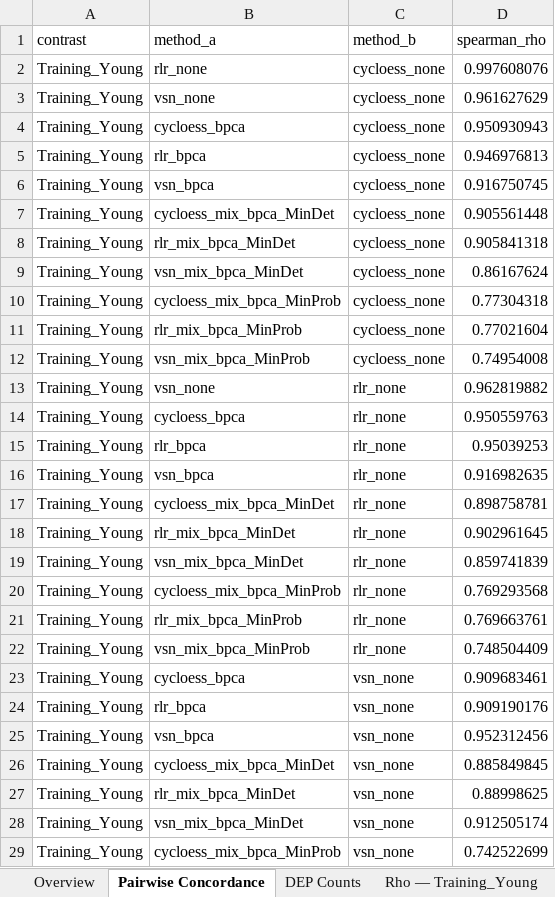
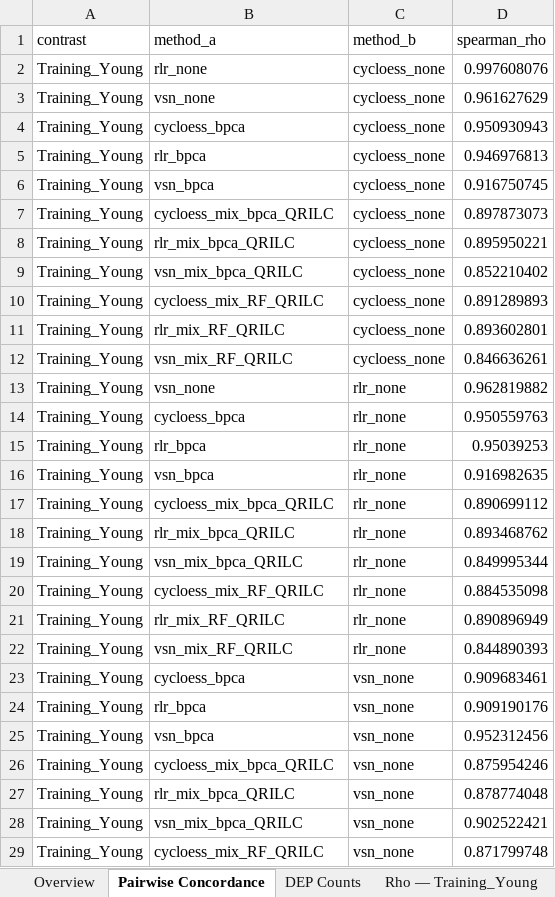
Before and after one commit to Dustyn-T-Lewis/YvO_2025, an Excel workbook: 03_DEP/sensitivity_analysis/c_data/05_sensitivity_results.xlsx, sheet Pairwise Concordance, drawn as a sheet; only a part is shown; values as stored, in another font and other column widths than the file's, no borders; the diff covers the shown part only; the diff names each change by its address in the sheet, - before the commit and + after, or states it on an @@ line.

```diff
--- a/03_DEP/sensitivity_analysis/c_data/05_sensitivity_results.xlsx (sheet Pairwise Concordance)
+++ b/03_DEP/sensitivity_analysis/c_data/05_sensitivity_results.xlsx (sheet Pairwise Concordance)
-B7 (method_a): cycloess_mix_bpca_MinDet
+B7 (method_a): cycloess_mix_bpca_QRILC
-D7 (spearman_rho): 0.905561448
+D7 (spearman_rho): 0.897873073
-B8 (method_a): rlr_mix_bpca_MinDet
+B8 (method_a): rlr_mix_bpca_QRILC
-D8 (spearman_rho): 0.905841318
+D8 (spearman_rho): 0.895950221
-B9 (method_a): vsn_mix_bpca_MinDet
+B9 (method_a): vsn_mix_bpca_QRILC
-D9 (spearman_rho): 0.86167624
+D9 (spearman_rho): 0.852210402
-B10 (method_a): cycloess_mix_bpca_MinProb
+B10 (method_a): cycloess_mix_RF_QRILC
-D10 (spearman_rho): 0.77304318
+D10 (spearman_rho): 0.891289893
-B11 (method_a): rlr_mix_bpca_MinProb
+B11 (method_a): rlr_mix_RF_QRILC
-D11 (spearman_rho): 0.77021604
+D11 (spearman_rho): 0.893602801
-B12 (method_a): vsn_mix_bpca_MinProb
+B12 (method_a): vsn_mix_RF_QRILC
-D12 (spearman_rho): 0.74954008
+D12 (spearman_rho): 0.846636261
-B17 (method_a): cycloess_mix_bpca_MinDet
+B17 (method_a): cycloess_mix_bpca_QRILC
-D17 (spearman_rho): 0.898758781
+D17 (spearman_rho): 0.890699112
-B18 (method_a): rlr_mix_bpca_MinDet
+B18 (method_a): rlr_mix_bpca_QRILC
-D18 (spearman_rho): 0.902961645
+D18 (spearman_rho): 0.893468762
-B19 (method_a): vsn_mix_bpca_MinDet
+B19 (method_a): vsn_mix_bpca_QRILC
-D19 (spearman_rho): 0.859741839
+D19 (spearman_rho): 0.849995344
-B20 (method_a): cycloess_mix_bpca_MinProb
+B20 (method_a): cycloess_mix_RF_QRILC
-D20 (spearman_rho): 0.769293568
+D20 (spearman_rho): 0.884535098
-B21 (method_a): rlr_mix_bpca_MinProb
+B21 (method_a): rlr_mix_RF_QRILC
-D21 (spearman_rho): 0.769663761
+D21 (spearman_rho): 0.890896949
-B22 (method_a): vsn_mix_bpca_MinProb
+B22 (method_a): vsn_mix_RF_QRILC
-D22 (spearman_rho): 0.748504409
+D22 (spearman_rho): 0.844890393
-B26 (method_a): cycloess_mix_bpca_MinDet
+B26 (method_a): cycloess_mix_bpca_QRILC
-D26 (spearman_rho): 0.885849845
+D26 (spearman_rho): 0.875954246
-B27 (method_a): rlr_mix_bpca_MinDet
+B27 (method_a): rlr_mix_bpca_QRILC
-D27 (spearman_rho): 0.88998625
+D27 (spearman_rho): 0.878774048
-B28 (method_a): vsn_mix_bpca_MinDet
+B28 (method_a): vsn_mix_bpca_QRILC
-D28 (spearman_rho): 0.912505174
+D28 (spearman_rho): 0.902522421
-B29 (method_a): cycloess_mix_bpca_MinProb
+B29 (method_a): cycloess_mix_RF_QRILC
-D29 (spearman_rho): 0.742522699
+D29 (spearman_rho): 0.871799748
```
Also changed, not shown: 436 edited cells elsewhere in this sheet, sheet DEP Counts, sheet Overview, sheet Rho — Aging, sheet Rho — Training_Old, sheet Rho — Training_Young, sheet Rho — Interaction, 03_DEP/sensitivity_analysis/c_data/06_sensitivity_supplementary.xlsx, 5 other files.
